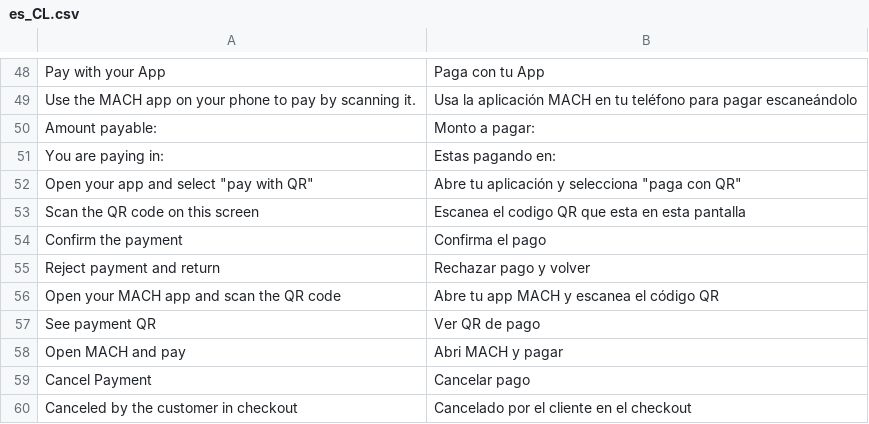
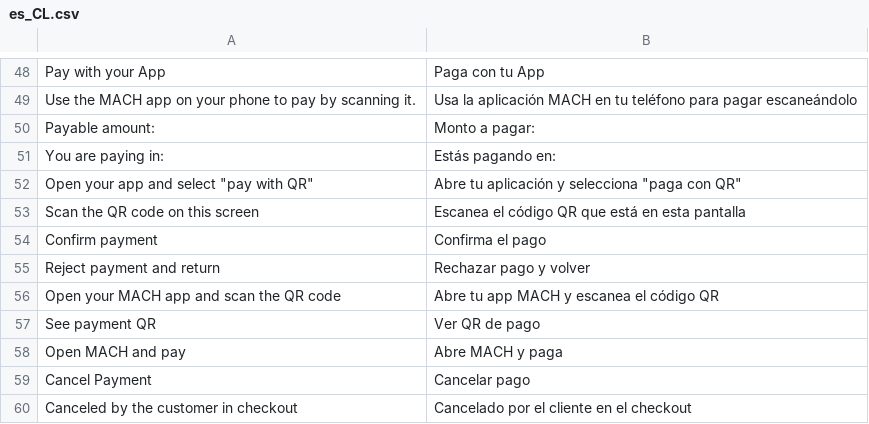
Before and after one commit to improntus/module-mach-pay, a CSV file: i18n/es_CL.csv, drawn as a sheet; only a part is shown, gaps mark what is left out; the diff names each change by its address in the sheet, - before the commit and + after, or states it on an @@ line.

Commit message:
MACH-43 -Se cambiaron traducciones

```diff
--- a/i18n/es_CL.csv
+++ b/i18n/es_CL.csv
-A50: Amount payable:
+A50: Payable amount:
-B51: Estas pagando en:
+B51: Estás pagando en:
-B53: Escanea el codigo QR que esta en esta…
+B53: Escanea el código QR que está en esta…
-A54: Confirm the payment
+A54: Confirm payment
-B58: Abri MACH y pagar
+B58: Abre MACH y paga
```
Also changed, not shown: 1 other file.
